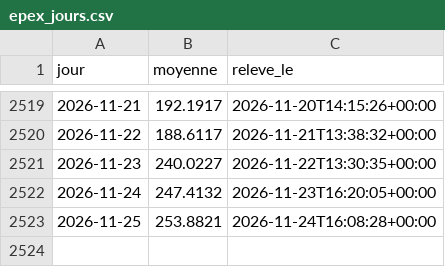
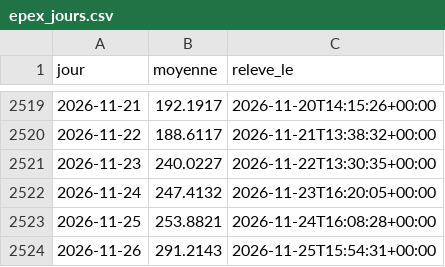
Before and after one commit to amcaw/energy-db, a CSV file: collecte/data/epex_jours.csv, drawn as a sheet; only a part is shown, gaps mark what is left out; the diff names each change by its address in the sheet, - before the commit and + after, or states it on an @@ line.

```diff
--- a/collecte/data/epex_jours.csv
+++ b/collecte/data/epex_jours.csv
+row 2524: 2026-11-26 | 291.2143 | 2026-11-25T15:54:31+00:00
```
Also changed, not shown: collecte/data/terme_jours.csv, collecte/data/ttf_jours.csv, 15 other files.
